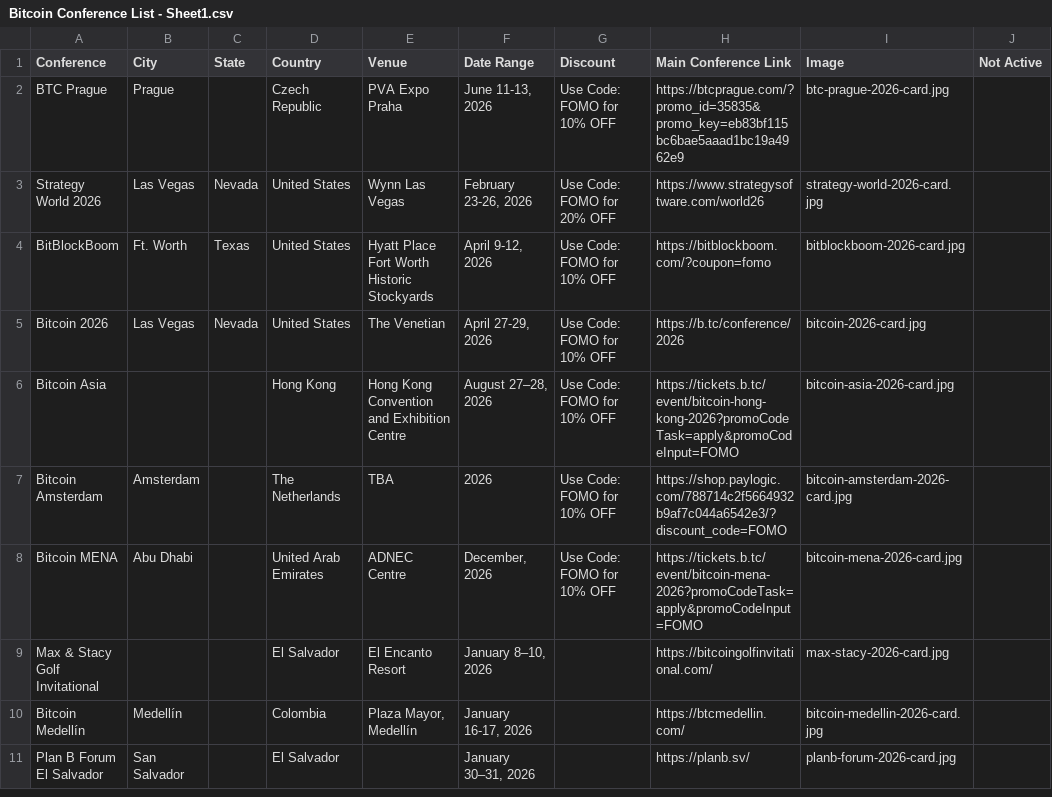
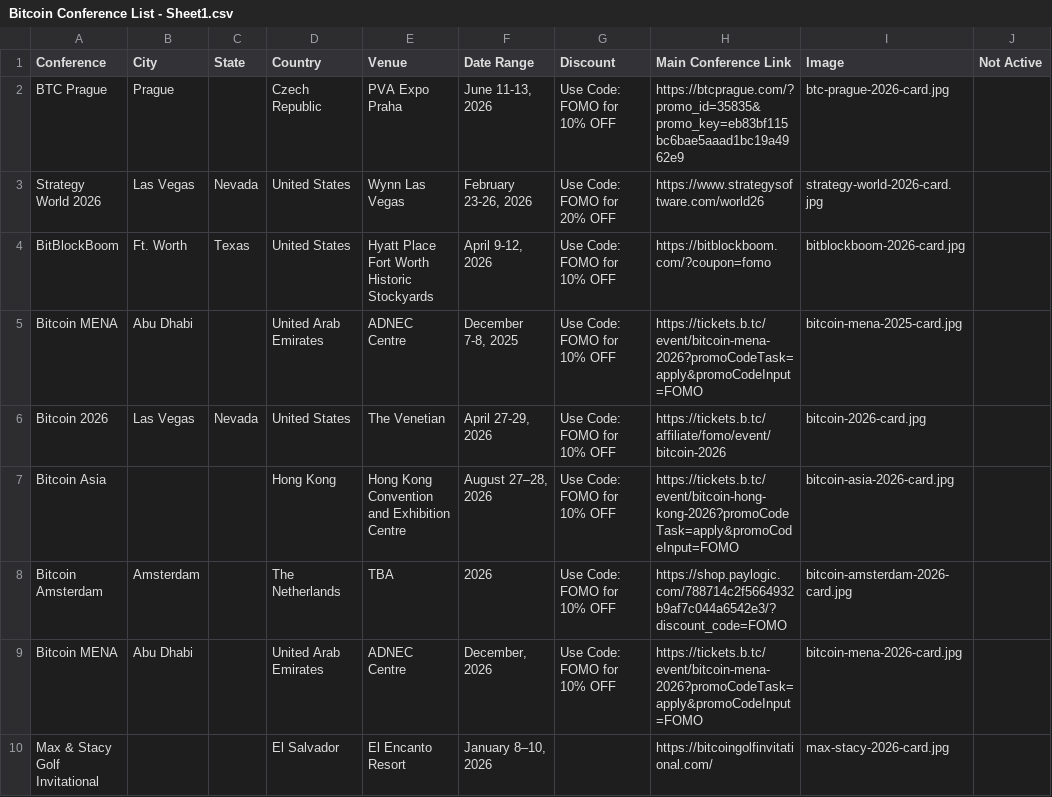
Before and after one commit to goldisdying/proofofconference, a CSV file: Bitcoin Conference List - Sheet1.csv, drawn as a sheet; only a part is shown; the shorter side is filled out with more unchanged rows.

Commit message:
Add files via upload

```diff
--- a/Bitcoin Conference List - Sheet1.csv
+++ b/Bitcoin Conference List - Sheet1.csv
@@ -4,3 +4,4 @@ Strategy World 2026,Las Vegas,Nevada,United States,Wynn Las Vegas,"February 23-2
 BitBlockBoom,Ft. Worth,Texas,United States,Hyatt Place Fort Worth Historic Stockyards,"April 9-12, 2026",Use Code: FOMO for 10% OFF,https://bitblockboom.com/?coupon=fomo,bitblockboom-2026-card.jpg,
-Bitcoin 2026,Las Vegas,Nevada,United States,The Venetian,"April 27-29, 2026",Use Code: FOMO for 10% OFF,https://b.tc/conference/2026,bitcoin-2026-card.jpg,
+Bitcoin MENA,Abu Dhabi,,United Arab Emirates,ADNEC Centre,"December 7-8, 2025",Use Code: FOMO for 10% OFF,https://tickets.b.tc/event/bitcoin-mena-2026?promoCodeTask=apply&promoCodeInput=FOMO,bitcoin-mena-2025-card.jpg,
+Bitcoin 2026,Las Vegas,Nevada,United States,The Venetian,"April 27-29, 2026",Use Code: FOMO for 10% OFF,https://tickets.b.tc/affiliate/fomo/event/bitcoin-2026,bitcoin-2026-card.jpg,
 Bitcoin Asia,,,Hong Kong,Hong Kong Convention and Exhibition Centre,"August 27–28, 2026",Use Code: FOMO for 10% OFF,https://tickets.b.tc/event/bitcoin-hong-kong-2026?promoCodeTask=apply&promoCodeInput=FOMO ,bitcoin-asia-2026-card.jpg,
```
